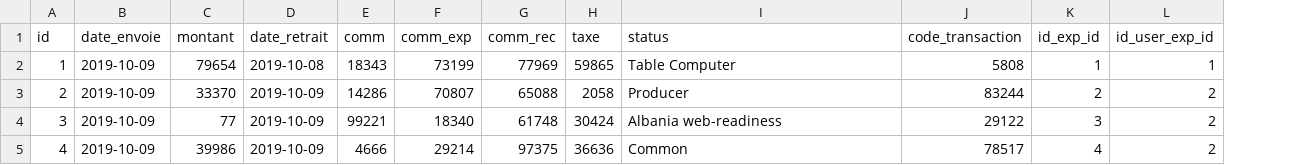
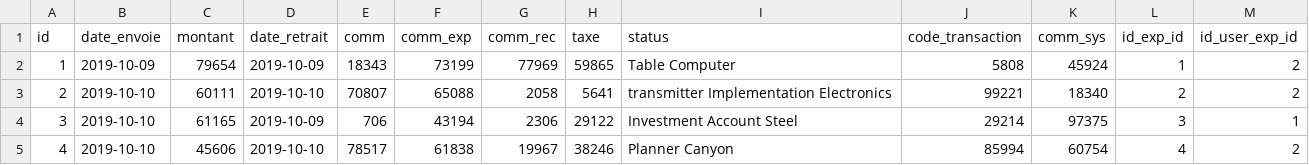
Before and after one commit to Sadikh-SA/ProjetJHipster, a CSV file: src/main/resources/config/liquibase/fake-data/transaction.csv, drawn as a sheet; only a part is shown; addresses are those after the commit; the diff covers the shown part only; the diff names each change by its address in the sheet, - before the commit and + after, or states it on an @@ line.

Commit message:
Ajout de la colonne commission système dans la table Transaction

```diff
--- a/src/main/resources/config/liquibase/fake-data/transaction.csv
+++ b/src/main/resources/config/liquibase/fake-data/transaction.csv
+column K (comm_sys), rows 2-5: 45924 | 18340 | 97375 | 60754
-D2 (date_retrait): 2019-10-08
+D2 (date_retrait): 2019-10-09
-M2 (id_user_exp_id): 1
+M2 (id_user_exp_id): 2
-B3:B5 (date_envoie): 2019-10-09
+B3:B5 (date_envoie): 2019-10-10
-C3 (montant): 33370
+C3 (montant): 60111
-D3 (date_retrait): 2019-10-09
+D3 (date_retrait): 2019-10-10
-E3 (comm): 14286
+E3 (comm): 70807
-F3 (comm_exp): 70807
+F3 (comm_exp): 65088
-G3 (comm_rec): 65088
+G3 (comm_rec): 2058
-H3 (taxe): 2058
+H3 (taxe): 5641
-I3 (status): Producer
+I3 (status): transmitter Implementation Electronics
-J3 (code_transaction): 83244
+J3 (code_transaction): 99221
-C4 (montant): 77
+C4 (montant): 61165
-E4 (comm): 99221
+E4 (comm): 706
-F4 (comm_exp): 18340
+F4 (comm_exp): 43194
-G4 (comm_rec): 61748
+G4 (comm_rec): 2306
-H4 (taxe): 30424
+H4 (taxe): 29122
-I4 (status): Albania web-readiness
+I4 (status): Investment Account Steel
-J4 (code_transaction): 29122
+J4 (code_transaction): 29214
-M4 (id_user_exp_id): 2
+M4 (id_user_exp_id): 1
-C5 (montant): 39986
+C5 (montant): 45606
-D5 (date_retrait): 2019-10-09
+D5 (date_retrait): 2019-10-10
-E5 (comm): 4666
+E5 (comm): 78517
-F5 (comm_exp): 29214
+F5 (comm_exp): 61838
-G5 (comm_rec): 97375
+G5 (comm_rec): 19967
-H5 (taxe): 36636
+H5 (taxe): 38246
-I5 (status): Common
+I5 (status): Planner Canyon
-J5 (code_transaction): 78517
+J5 (code_transaction): 85994
```
Also changed, not shown: 53 edited cells elsewhere in this file, 45 other files.
